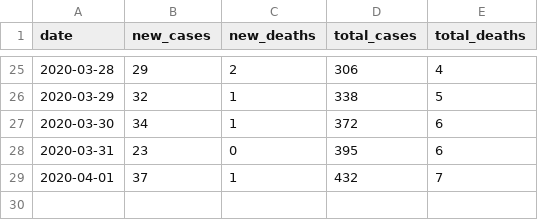
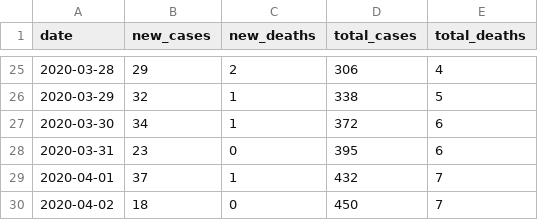
Before and after one commit to mkuo/covid19, a CSV file: san-francisco.csv, drawn as a sheet; only a part is shown, gaps mark what is left out.

Commit message:
Add 2020-04-02 data

```diff
--- a/san-francisco.csv
+++ b/san-francisco.csv
@@ -29 +29,2 @@ date,new_cases,new_deaths,total_cases,total_deaths
 2020-04-01,37,1,432,7
+2020-04-02,18,0,450,7
```
